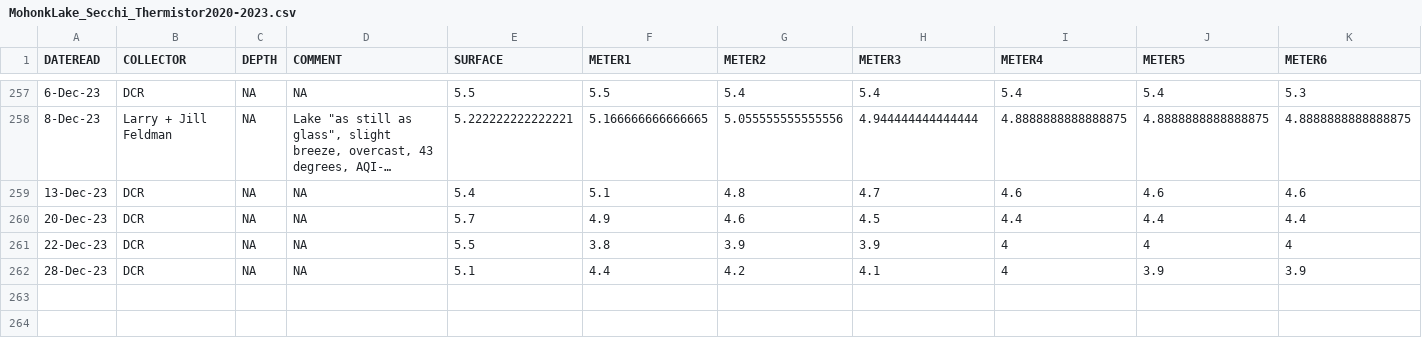
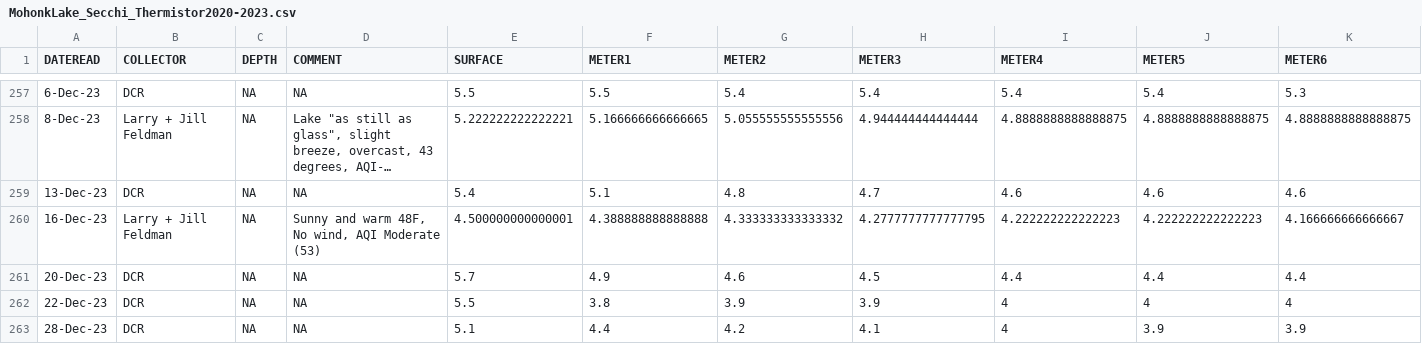
Before and after one commit to bellaoleksy/mohonkWinterLimno, a CSV file: data/MohonkLake_Secchi_Thermistor2020-2023.csv, drawn as a sheet; only a part is shown, gaps mark what is left out; long unchanged cells end in …; rows hold the shown columns only; the diff names each change by its address in the sheet, - before the commit and + after, or states it on an @@ line.

Commit message:
Push date with one additional date

```diff
--- a/data/MohonkLake_Secchi_Thermistor2020-2023.csv
+++ b/data/MohonkLake_Secchi_Thermistor2020-2023.csv
+row 260: 16-Dec-23 | Larry + Jill Feldman | NA | Sunny and warm 48F, No wind, AQI Moderate (53) | 4.500000000000001 | 4.388888888888888 | 4.333333333333332 | 4.2777777777777795 | 4.222222222222223 | 4.222222222222223 | 4.166666666666667
```
